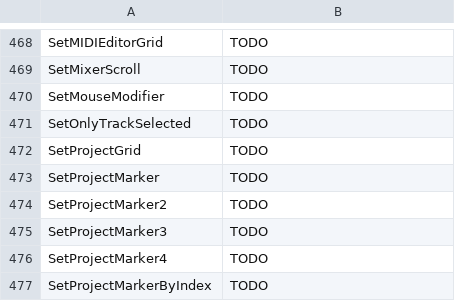
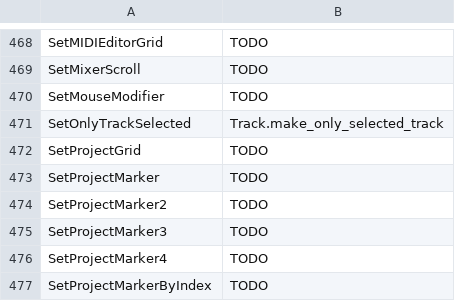
Before and after one commit to RomeoDespres/reapy, a CSV file: docs/api.csv, drawn as a sheet; only a part is shown, gaps mark what is left out.

Commit message:
Add Track.make_only_selected_track

```diff
--- a/docs/api.csv
+++ b/docs/api.csv
@@ -470,3 +470,3 @@ SetMixerScroll,TODO
 SetMouseModifier,TODO
-SetOnlyTrackSelected,TODO
+SetOnlyTrackSelected,Track.make_only_selected_track
 SetProjectGrid,TODO
```
Also changed, not shown: 3 other files.
